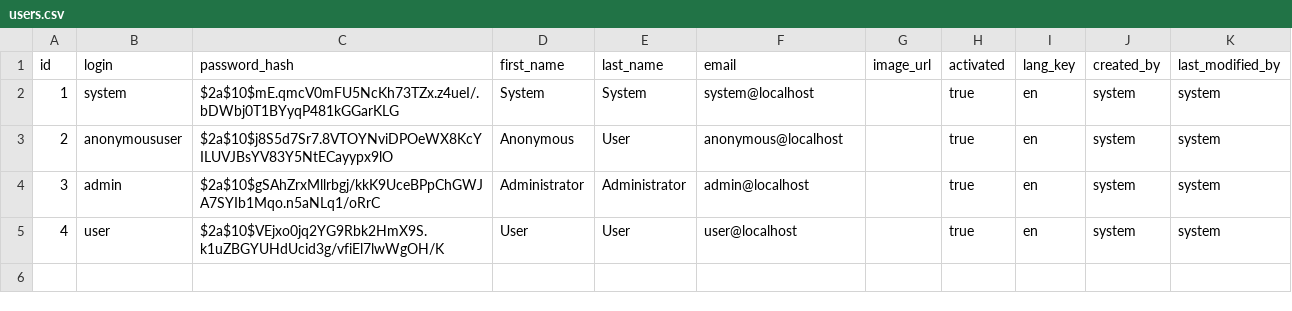
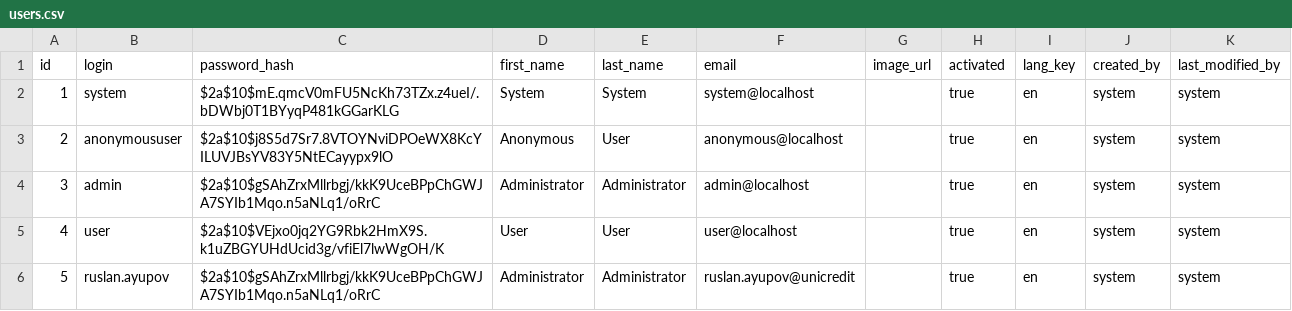
Before and after one commit to RuslanAyupov/isd-tools, a CSV file: src/main/resources/config/liquibase/users.csv, drawn as a sheet; the diff names each change by its address in the sheet, - before the commit and + after, or states it on an @@ line.

```diff
--- a/src/main/resources/config/liquibase/users.csv
+++ b/src/main/resources/config/liquibase/users.csv
+row 6: 5 | ruslan.ayupov | $2a$10$gSAhZrxMllrbgj/kkK9UceBPpChGWJA7SYIb1Mqo.n5aNLq1/oRrC | Administrator | Administrator | ruslan.ayupov@unicredit |  | true | en | system | system
```
Also changed, not shown: 12 other files.
